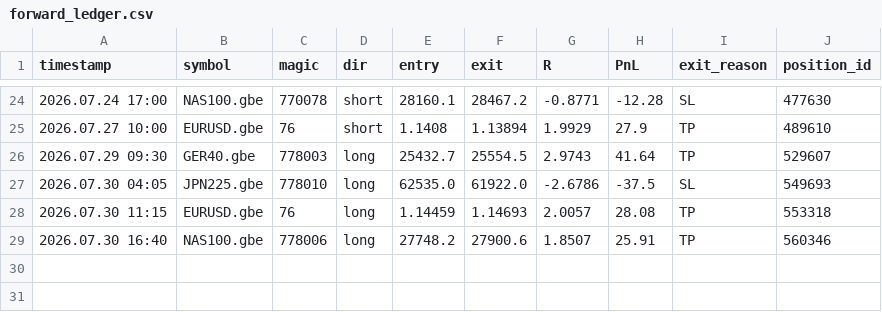
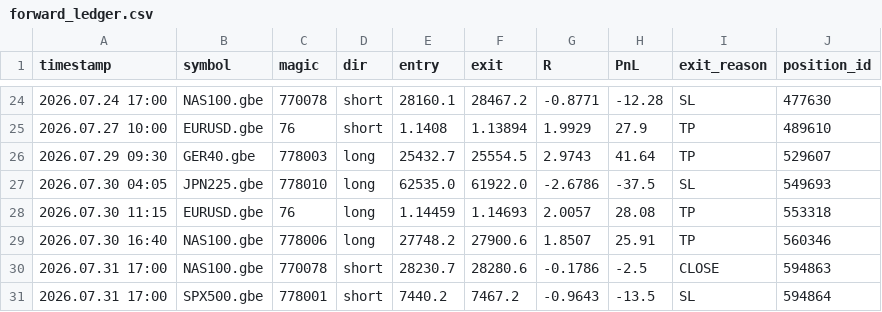
Before and after one commit to hb-trading-tools/trade-tracking, a CSV file: data/forward_ledger.csv, drawn as a sheet; only a part is shown, gaps mark what is left out.

Commit message:
forward data: daily update

```diff
--- a/data/forward_ledger.csv
+++ b/data/forward_ledger.csv
@@ -29 +29,3 @@ timestamp,symbol,magic,dir,entry,exit,R,PnL,exit_reason,position_id
 2026.07.30 16:40,NAS100.gbe,778006,long,27748.2,27900.6,1.8507,25.91,TP,560346
+2026.07.31 17:00,NAS100.gbe,770078,short,28230.7,28280.6,-0.1786,-2.5,CLOSE,594863
+2026.07.31 17:00,SPX500.gbe,778001,short,7440.2,7467.2,-0.9643,-13.5,SL,594864
```
Also changed, not shown: 3 other files.
